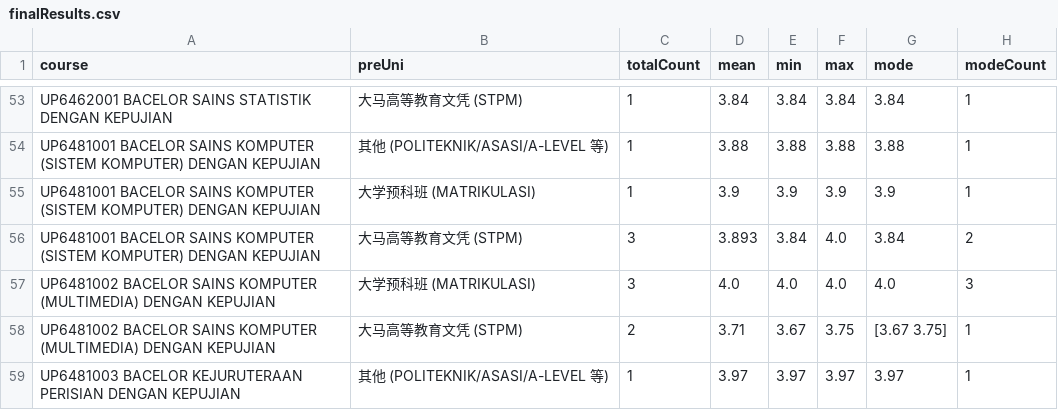
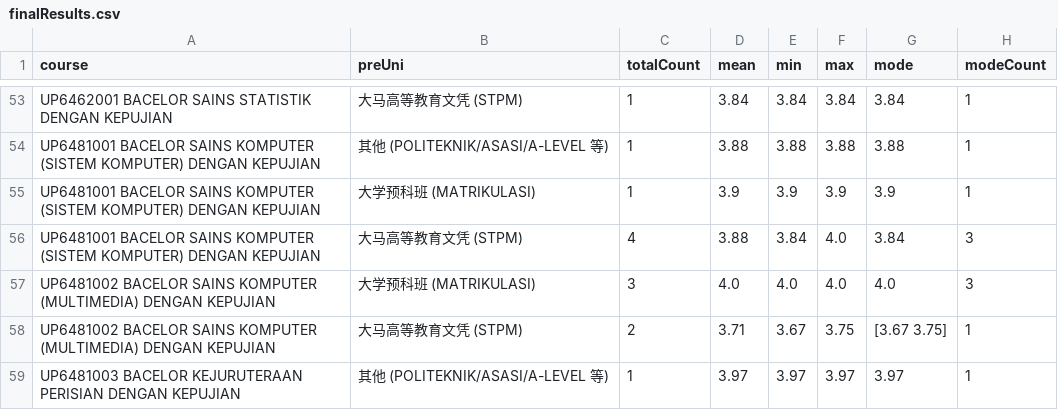
Before and after one commit to Ganthology/bosheng-cgpa-stats-2020, a CSV file: finalResults.csv, drawn as a sheet; only a part is shown, gaps mark what is left out.

```diff
--- a/finalResults.csv
+++ b/finalResults.csv
@@ -55,3 +55,3 @@ UP6481001 BACELOR SAINS KOMPUTER (SISTEM KOMPUTER) DENGAN KEPUJIAN,其他 (POLIT
 UP6481001 BACELOR SAINS KOMPUTER (SISTEM KOMPUTER) DENGAN KEPUJIAN,大学预科班 (MATRIKULASI),1,3.9,3.9,3.9,3.9,1
-UP6481001 BACELOR SAINS KOMPUTER (SISTEM KOMPUTER) DENGAN KEPUJIAN,大马高等教育文凭 (STPM),3,3.893,3.84,4.0,3.84,2
+UP6481001 BACELOR SAINS KOMPUTER (SISTEM KOMPUTER) DENGAN KEPUJIAN,大马高等教育文凭 (STPM),4,3.88,3.84,4.0,3.84,3
 UP6481002 BACELOR SAINS KOMPUTER (MULTIMEDIA) DENGAN KEPUJIAN,大学预科班 (MATRIKULASI),3,4.0,4.0,4.0,4.0,3
```
Also changed, not shown: 2020_2021 大学新生入学积分调查表格 (Responses) - Form Responses 1.csv, 20_21 积分收集 - Sheet1.csv, 2 other files.
